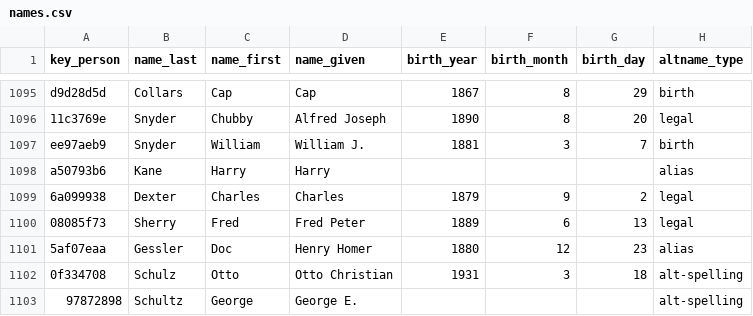
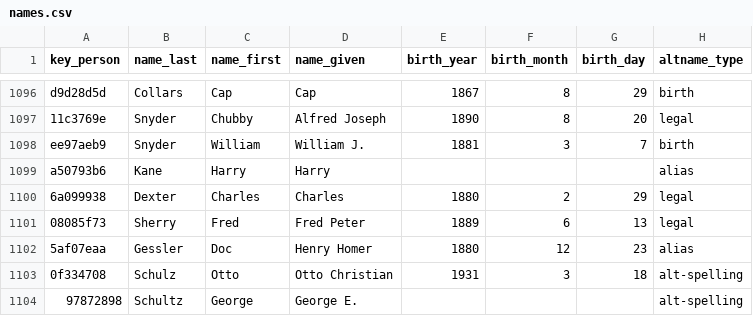
Before and after one commit to chadwickbureau/register, a CSV file: data/names.csv, drawn as a sheet; only a part is shown, gaps mark what is left out; addresses are those after the commit; the diff covers the shown part only; the diff names each change by its address in the sheet, - before the commit and + after, or states it on an @@ line.

```diff
--- a/data/names.csv
+++ b/data/names.csv
-E1100 (birth_year): 1879
+E1100 (birth_year): 1880
-F1100 (birth_month): 9
+F1100 (birth_month): 2
-G1100 (birth_day): 2
+G1100 (birth_day): 29
```
Also changed, not shown: 3 added rows and 6 edited cells elsewhere in this file, data/links.csv, 16 other files.
